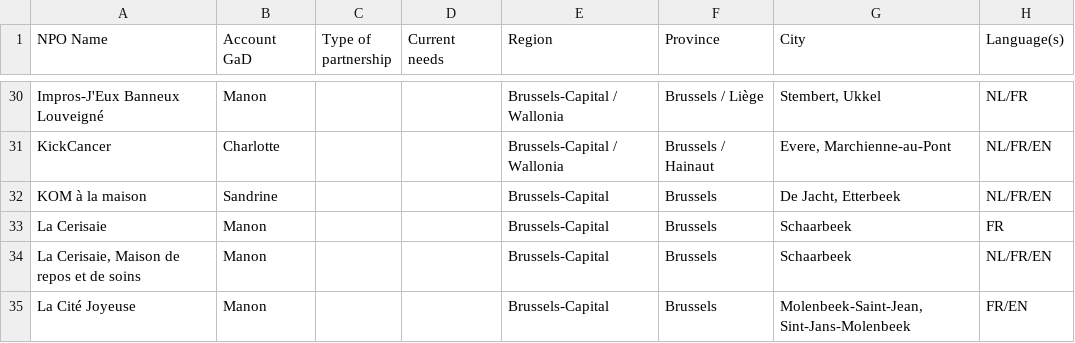
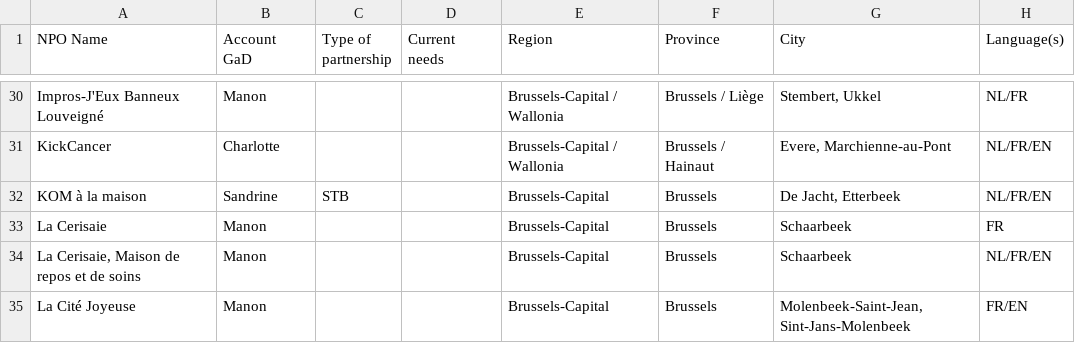
Before and after one commit to frederik-droid/NPO-list, a CSV file: data/npo-brussels.csv, drawn as a sheet; only a part is shown, gaps mark what is left out; the diff names each change by its address in the sheet, - before the commit and + after, or states it on an @@ line.

Commit message:
NPO list refresh 2026-11-17 20:52 UTC

```diff
--- a/data/npo-brussels.csv
+++ b/data/npo-brussels.csv
-C32 (Type of partnership): (empty)
+C32 (Type of partnership): STB
```
